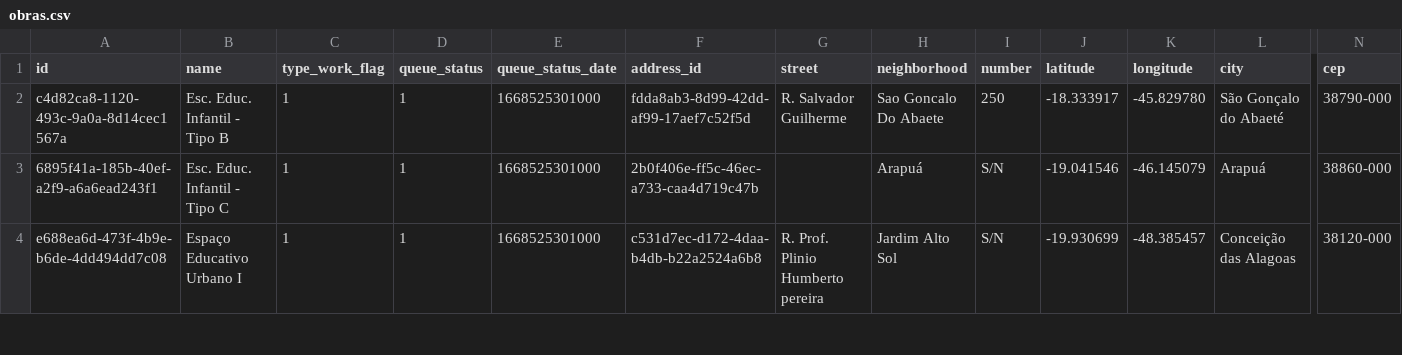
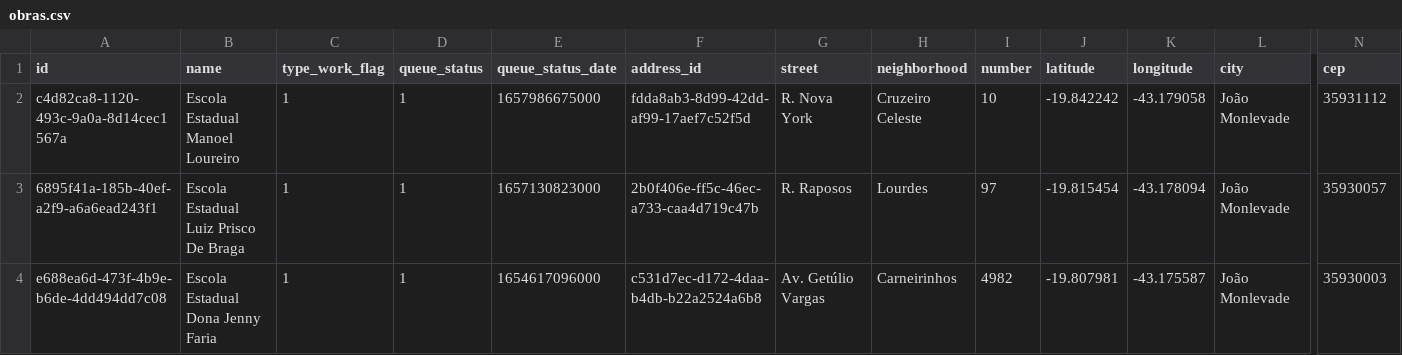
Before and after one commit to MPMG-DCC-UFMG/F05-Mobile-backend, a CSV file: initial_data/public_work/obras.csv, drawn as a sheet; only a part is shown, gaps mark what is left out; the diff covers the shown part only; the diff names each change by its address in the sheet, - before the commit and + after, or states it on an @@ line.

```diff
--- a/initial_data/public_work/obras.csv
+++ b/initial_data/public_work/obras.csv
-B2 (name): Esc. Educ. Infantil - Tipo B
+B2 (name): Escola Estadual Manoel Loureiro
-E2 (queue_status_date): 1668525301000
+E2 (queue_status_date): 1657986675000
-G2 (street): R. Salvador Guilherme
+G2 (street): R. Nova York
-H2 (neighborhood): Sao Goncalo Do Abaete
+H2 (neighborhood): Cruzeiro Celeste
-I2 (number): 250
+I2 (number): 10
-J2 (latitude): -18.333917
+J2 (latitude): -19.842242
-K2 (longitude): -45.829780
+K2 (longitude): -43.179058
-L2 (city): São Gonçalo do Abaeté
+L2 (city): João Monlevade
-N2 (cep): 38790-000
+N2 (cep): 35931112
-B3 (name): Esc. Educ. Infantil - Tipo C
+B3 (name): Escola Estadual Luiz Prisco De Braga
-E3 (queue_status_date): 1668525301000
+E3 (queue_status_date): 1657130823000
-G3 (street): (empty)
+G3 (street): R. Raposos
-H3 (neighborhood): Arapuá
+H3 (neighborhood): Lourdes
-I3 (number): S/N
+I3 (number): 97
-J3 (latitude): -19.041546
+J3 (latitude): -19.815454
-K3 (longitude): -46.145079
+K3 (longitude): -43.178094
-L3 (city): Arapuá
+L3 (city): João Monlevade
-N3 (cep): 38860-000
+N3 (cep): 35930057
-B4 (name): Espaço Educativo Urbano I
+B4 (name): Escola Estadual Dona Jenny Faria
-E4 (queue_status_date): 1668525301000
+E4 (queue_status_date): 1654617096000
-G4 (street): R. Prof. Plinio Humberto pereira
+G4 (street): Av. Getúlio Vargas
-H4 (neighborhood): Jardim Alto Sol
+H4 (neighborhood): Carneirinhos
-I4 (number): S/N
+I4 (number): 4982
-J4 (latitude): -19.930699
+J4 (latitude): -19.807981
-K4 (longitude): -48.385457
+K4 (longitude): -43.175587
-L4 (city): Conceição das Alagoas
+L4 (city): João Monlevade
-N4 (cep): 38120-000
+N4 (cep): 35930003
```
Also changed, not shown: 106 edited cells elsewhere in this file, initial_data/inspections/inspections.csv, 2 other files.
